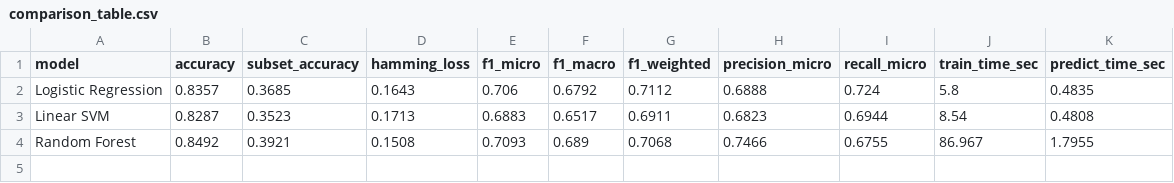
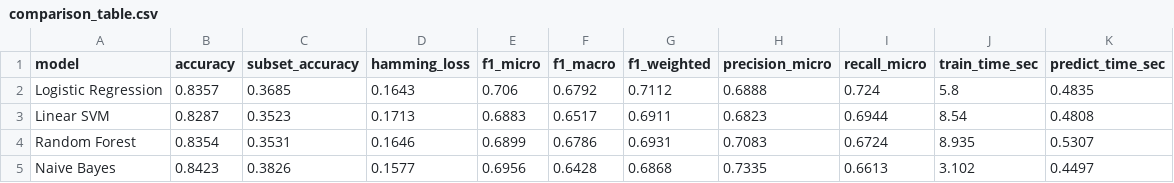
Before and after one commit to april-24/cyberbullyDetection, a CSV file: results/comparison_table.csv, drawn as a sheet.

```diff
--- a/results/comparison_table.csv
+++ b/results/comparison_table.csv
@@ -3,2 +3,3 @@ Logistic Regression,0.8357,0.3685,0.1643,0.706,0.6792,0.7112,0.6888,0.724,5.8,0.
 Linear SVM,0.8287,0.3523,0.1713,0.6883,0.6517,0.6911,0.6823,0.6944,8.54,0.4808
-Random Forest,0.8492,0.3921,0.1508,0.7093,0.689,0.7068,0.7466,0.6755,86.967,1.7955
+Random Forest,0.8354,0.3531,0.1646,0.6899,0.6786,0.6931,0.7083,0.6724,8.935,0.5307
+Naive Bayes,0.8423,0.3826,0.1577,0.6956,0.6428,0.6868,0.7335,0.6613,3.102,0.4497
```
Also changed, not shown: results/model_scores.csv, 12 other files.
